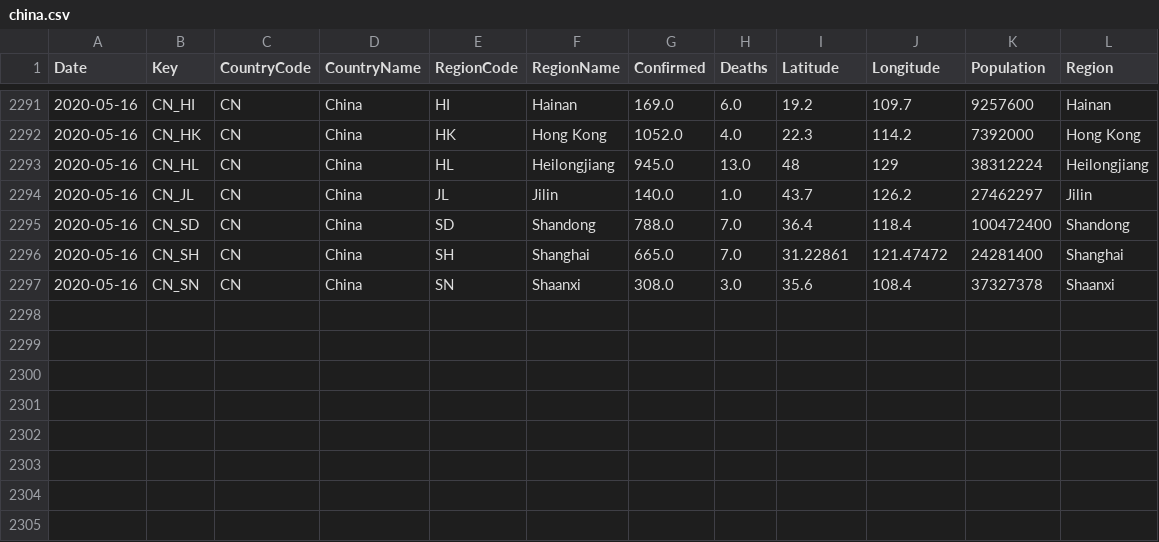
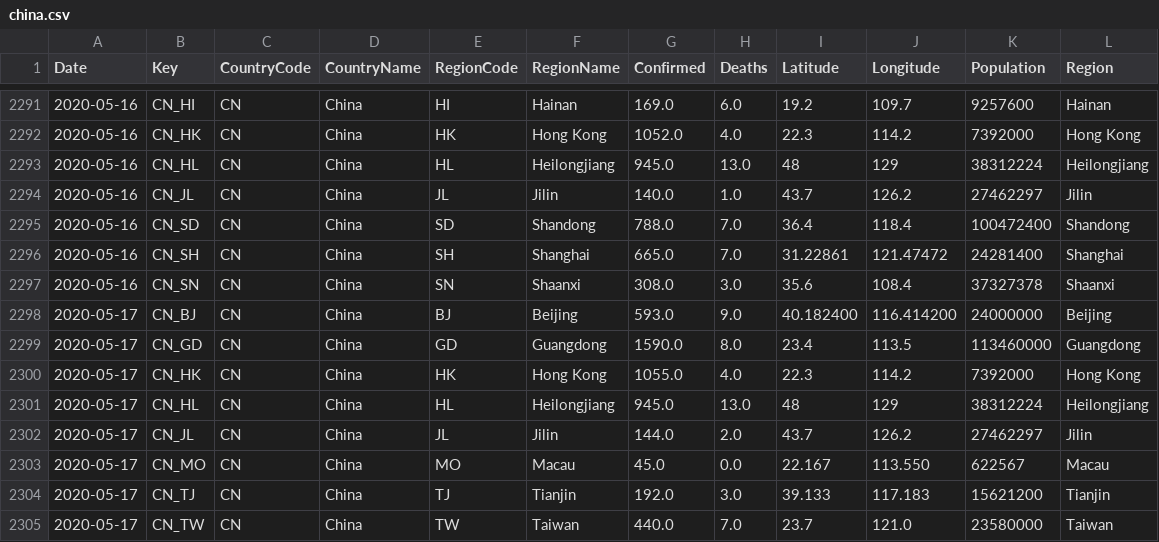
Before and after one commit to sfrias/data, a CSV file: china.csv, drawn as a sheet; only a part is shown, gaps mark what is left out; the diff names each change by its address in the sheet, - before the commit and + after, or states it on an @@ line.

```diff
--- a/china.csv
+++ b/china.csv
+row 2298: 2020-05-17 | CN_BJ | CN | China | BJ | Beijing | 593.0 | 9.0 | 40.182400 | 116.414200 | 24000000 | Beijing
+row 2299: 2020-05-17 | CN_GD | CN | China | GD | Guangdong | 1590.0 | 8.0 | 23.4 | 113.5 | 113460000 | Guangdong
+row 2300: 2020-05-17 | CN_HK | CN | China | HK | Hong Kong | 1055.0 | 4.0 | 22.3 | 114.2 | 7392000 | Hong Kong
+row 2301: 2020-05-17 | CN_HL | CN | China | HL | Heilongjiang | 945.0 | 13.0 | 48 | 129 | 38312224 | Heilongjiang
+row 2302: 2020-05-17 | CN_JL | CN | China | JL | Jilin | 144.0 | 2.0 | 43.7 | 126.2 | 27462297 | Jilin
+row 2303: 2020-05-17 | CN_MO | CN | China | MO | Macau | 45.0 | 0.0 | 22.167 | 113.550 | 622567 | Macau
+row 2304: 2020-05-17 | CN_TJ | CN | China | TJ | Tianjin | 192.0 | 3.0 | 39.133 | 117.183 | 15621200 | Tianjin
+row 2305: 2020-05-17 | CN_TW | CN | China | TW | Taiwan | 440.0 | 7.0 | 23.7 | 121.0 | 23580000 | Taiwan
```
Also changed, not shown: cn.csv, data_forecast.csv, 28 other files.
